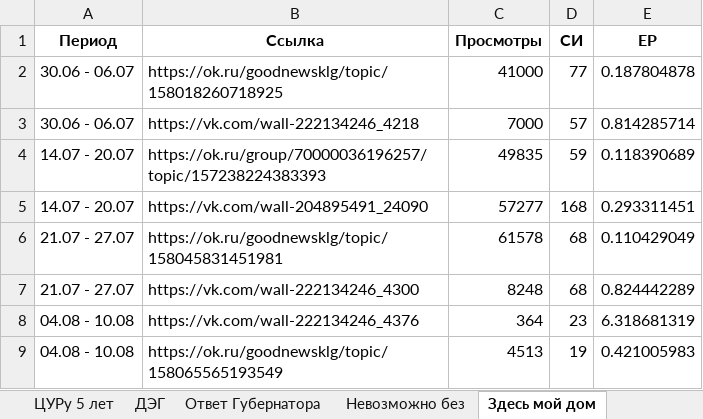
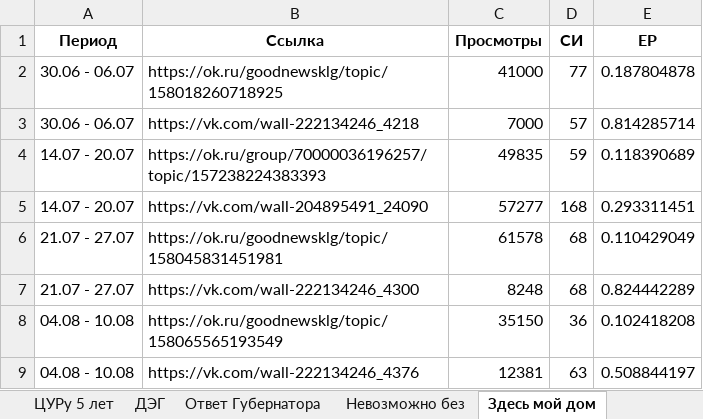
Before and after one commit to bassixs/dash, an Excel workbook: public/спецпроекты.xlsx, sheet Здесь мой дом, drawn as a sheet; values as stored, in another font and other column widths than the file's, no borders; removed rows and columns are numbered as before the commit, all else as after; the diff names each change by its address in the sheet, - before the commit and + after, or states it on an @@ line.

```diff
--- a/public/спецпроекты.xlsx (sheet Здесь мой дом)
+++ b/public/спецпроекты.xlsx (sheet Здесь мой дом)
-row 8: 04.08 - 10.08 | https://vk.com/wall-222134246_4376 | 364 | 23 | 6.318681319
-C8 (Просмотры): 4513
+C8 (Просмотры): 35150
-D8 (СИ): 19
+D8 (СИ): 36
-E8 (ЕР): 0.421005983
+E8 (ЕР): 0.102418208
+row 9: 04.08 - 10.08 | https://vk.com/wall-222134246_4376 | 12381 | 63 | 0.508844197
```
Also changed, not shown: sheet Шеф сделал, sheet Здесь и сейчас, sheet Новый Калужский, sheet Ответ Губернатора, sheet Наши лица, sheet #Я_ГОРЖУСЬ, formulas that keep their value, 1 other file.
